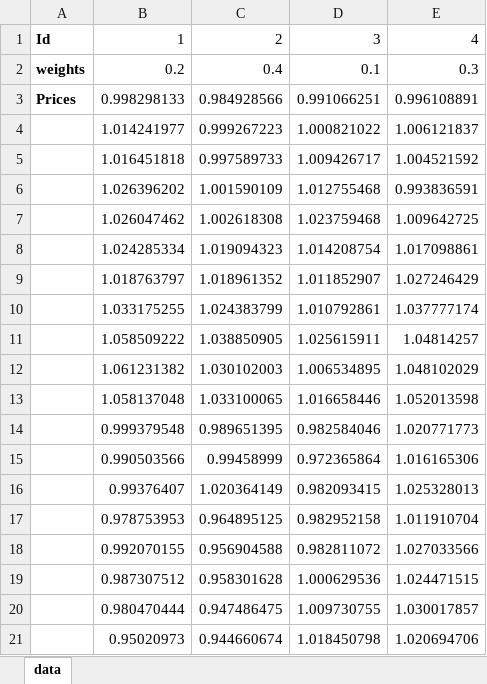
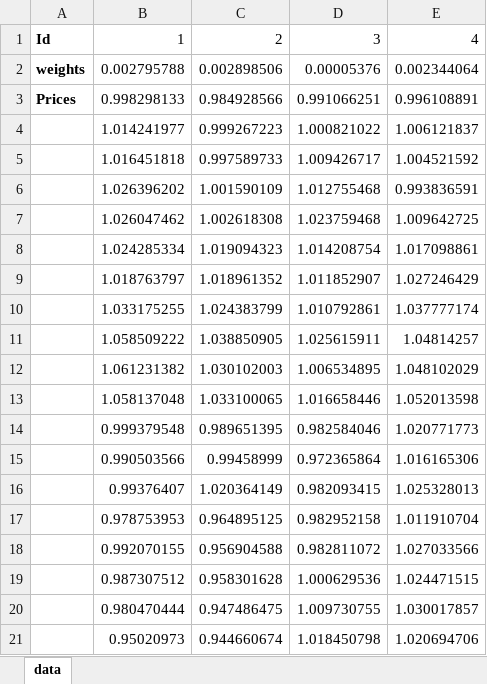
Before and after one commit to SERGIOALOB/priceventsource, an Excel workbook: api/data/Data_small_small.xlsx, sheet data, drawn as a sheet; values as stored, in another font and other column widths than the file's, no borders; removed rows and columns are numbered as before the commit, all else as after; the diff names each change by its address in the sheet, - before the commit and + after, or states it on an @@ line.

```diff
--- a/api/data/Data_small_small.xlsx (sheet data)
+++ b/api/data/Data_small_small.xlsx (sheet data)
-row 2: weights | 0.2 | 0.4 | 0.1 | 0.3
+row 2: weights | 0.002795788 | 0.002898506 | 0.00005376 | 0.002344064
```
Also changed, not shown: 12 other files.
